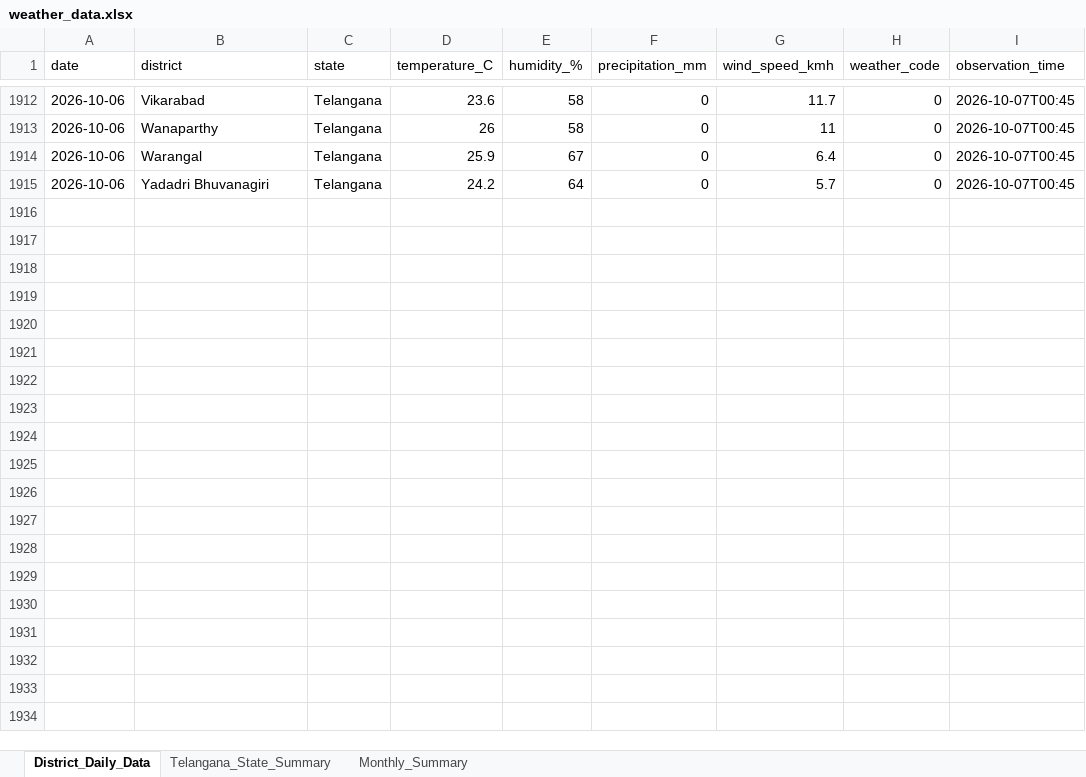
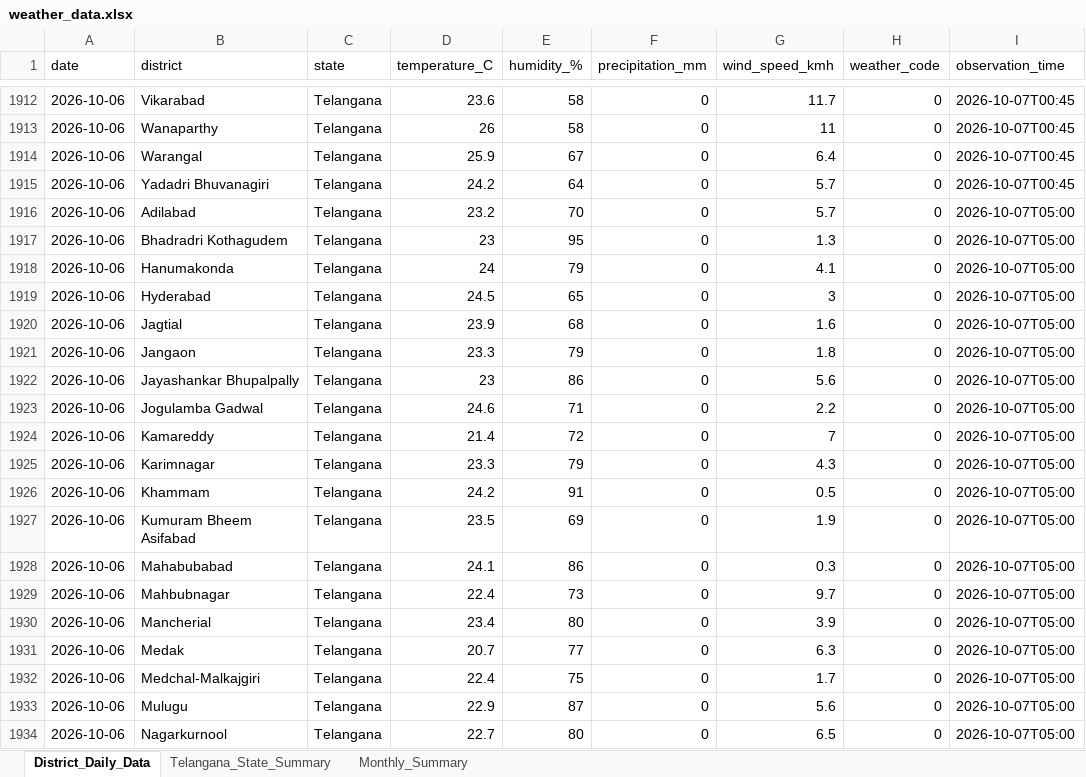
Before and after one commit to molakasohan/weather-analytics, an Excel workbook: data/weather_data.xlsx, sheet District_Daily_Data, drawn as a sheet; only a part is shown, gaps mark what is left out; values as stored, in another font and other column widths than the file's, no borders; the diff covers the shown part only; the diff names each change by its address in the sheet, - before the commit and + after, or states it on an @@ line.

```diff
--- a/data/weather_data.xlsx (sheet District_Daily_Data)
+++ b/data/weather_data.xlsx (sheet District_Daily_Data)
+row 1916: 2026-10-06 | Adilabad | Telangana | 23.2 | 70 | 0 | 5.7 | 0 | 2026-10-07T05:00
+row 1917: 2026-10-06 | Bhadradri Kothagudem | Telangana | 23 | 95 | 0 | 1.3 | 0 | 2026-10-07T05:00
+row 1918: 2026-10-06 | Hanumakonda | Telangana | 24 | 79 | 0 | 4.1 | 0 | 2026-10-07T05:00
+row 1919: 2026-10-06 | Hyderabad | Telangana | 24.5 | 65 | 0 | 3 | 0 | 2026-10-07T05:00
+row 1920: 2026-10-06 | Jagtial | Telangana | 23.9 | 68 | 0 | 1.6 | 0 | 2026-10-07T05:00
+row 1921: 2026-10-06 | Jangaon | Telangana | 23.3 | 79 | 0 | 1.8 | 0 | 2026-10-07T05:00
+row 1922: 2026-10-06 | Jayashankar Bhupalpally | Telangana | 23 | 86 | 0 | 5.6 | 0 | 2026-10-07T05:00
+row 1923: 2026-10-06 | Jogulamba Gadwal | Telangana | 24.6 | 71 | 0 | 2.2 | 0 | 2026-10-07T05:00
+row 1924: 2026-10-06 | Kamareddy | Telangana | 21.4 | 72 | 0 | 7 | 0 | 2026-10-07T05:00
+row 1925: 2026-10-06 | Karimnagar | Telangana | 23.3 | 79 | 0 | 4.3 | 0 | 2026-10-07T05:00
+row 1926: 2026-10-06 | Khammam | Telangana | 24.2 | 91 | 0 | 0.5 | 0 | 2026-10-07T05:00
+row 1927: 2026-10-06 | Kumuram Bheem Asifabad | Telangana | 23.5 | 69 | 0 | 1.9 | 0 | 2026-10-07T05:00
+row 1928: 2026-10-06 | Mahabubabad | Telangana | 24.1 | 86 | 0 | 0.3 | 0 | 2026-10-07T05:00
+row 1929: 2026-10-06 | Mahbubnagar | Telangana | 22.4 | 73 | 0 | 9.7 | 0 | 2026-10-07T05:00
+row 1930: 2026-10-06 | Mancherial | Telangana | 23.4 | 80 | 0 | 3.9 | 0 | 2026-10-07T05:00
+row 1931: 2026-10-06 | Medak | Telangana | 20.7 | 77 | 0 | 6.3 | 0 | 2026-10-07T05:00
+row 1932: 2026-10-06 | Medchal-Malkajgiri | Telangana | 22.4 | 75 | 0 | 1.7 | 0 | 2026-10-07T05:00
+row 1933: 2026-10-06 | Mulugu | Telangana | 22.9 | 87 | 0 | 5.6 | 0 | 2026-10-07T05:00
+row 1934: 2026-10-06 | Nagarkurnool | Telangana | 22.7 | 80 | 0 | 6.5 | 0 | 2026-10-07T05:00
```
Also changed, not shown: 14 added rows elsewhere in this sheet, sheet Monthly_Summary, sheet Telangana_State_Summary, 4 other files.
